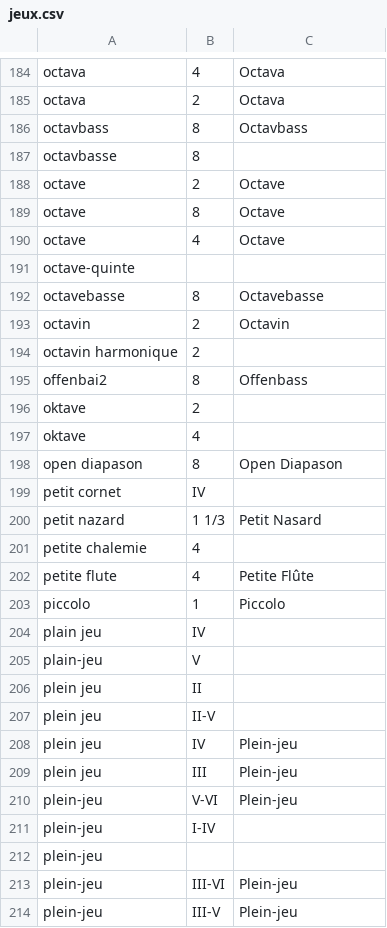
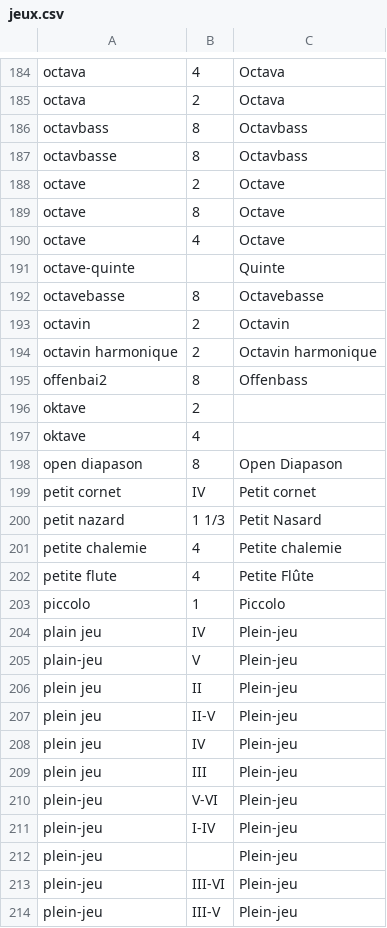
Before and after one commit to patou/paillasse, a CSV file: paysdelaloire/data/jeux.csv, drawn as a sheet; only a part is shown, gaps mark what is left out; the diff covers the shown part only.

```diff
--- a/paysdelaloire/data/jeux.csv
+++ b/paysdelaloire/data/jeux.csv
@@ -186,3 +186,3 @@ octava,2,Octava
 octavbass,8,Octavbass
-octavbasse,8,
+octavbasse,8,Octavbass
 octave,2,Octave
@@ -190,6 +190,6 @@ octave,8,Octave
 octave,4,Octave
-octave-quinte,,
+octave-quinte,,Quinte
 octavebasse,8,Octavebasse
 octavin,2,Octavin
-octavin harmonique,2,
+octavin harmonique,2,Octavin harmonique
 offenbai2,8,Offenbass
@@ -198,11 +198,11 @@ oktave,4,
 open diapason,8,Open Diapason
-petit cornet,IV,
+petit cornet,IV,Petit cornet
 petit nazard,1 1/3,Petit Nasard
-petite chalemie,4,
+petite chalemie,4,Petite chalemie
 petite flute,4,Petite Flûte
 piccolo,1,Piccolo
-plain jeu,IV,
-plain-jeu,V,
-plein jeu,II,
-plein jeu,II-V,
+plain jeu,IV,Plein-jeu
+plain-jeu,V,Plein-jeu
+plein jeu,II,Plein-jeu
+plein jeu,II-V,Plein-jeu
 plein jeu,IV,Plein-jeu
@@ -210,4 +210,4 @@ plein jeu,III,Plein-jeu
 plein-jeu,V-VI,Plein-jeu
-plein-jeu,I-IV,
-plein-jeu,,
+plein-jeu,I-IV,Plein-jeu
+plein-jeu,,Plein-jeu
 plein-jeu,III-VI,Plein-jeu
```
Also changed, not shown: 79 edited cells elsewhere in this file, 1 other file.
